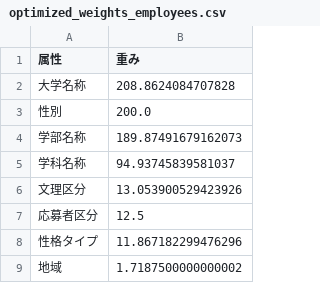
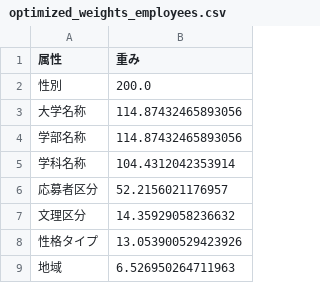
Before and after one commit to Hiroshi-create/recruiter_matching, a CSV file: output_results/optimized_weights_employees.csv, drawn as a sheet.

```diff
--- a/output_results/optimized_weights_employees.csv
+++ b/output_results/optimized_weights_employees.csv
@@ -1,9 +1,9 @@
 属性,重み
-大学名称,208.8624084707828
 性別,200.0
-学部名称,189.87491679162073
-学科名称,94.93745839581037
-文理区分,13.053900529423926
-応募者区分,12.5
-性格タイプ,11.867182299476296
-地域,1.7187500000000002
+大学名称,114.87432465893056
+学部名称,114.87432465893056
+学科名称,104.4312042353914
+応募者区分,52.2156021176957
+文理区分,14.35929058236632
+性格タイプ,13.053900529423926
+地域,6.526950264711963
```
Also changed, not shown: matching_data/employees_data.csv, matching_data/recruiters_data.csv, 5 other files.
